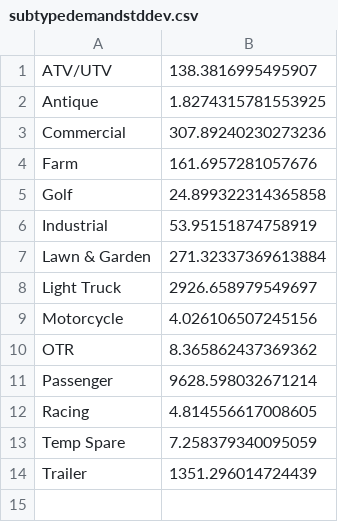
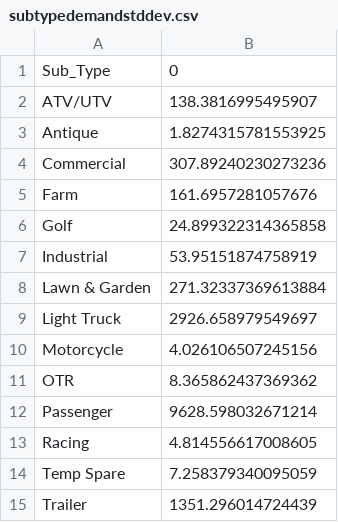
Before and after one commit to pmclawhorn/tiresalesanalytics-git, a CSV file: simpletire/reports/subtypedemandstddev.csv, drawn as a sheet.

Commit message:
Fix trailer_forecast plots, add new report, update subtype and brand demand aggregates/charts to include 2018, additional things

```diff
--- a/simpletire/reports/subtypedemandstddev.csv
+++ b/simpletire/reports/subtypedemandstddev.csv
@@ -1 +1,2 @@
+Sub_Type,0
 ATV/UTV,138.3816995495907
```
Also changed, not shown: simpletire/reports/subtypedemandvar.csv, 4 other files.
